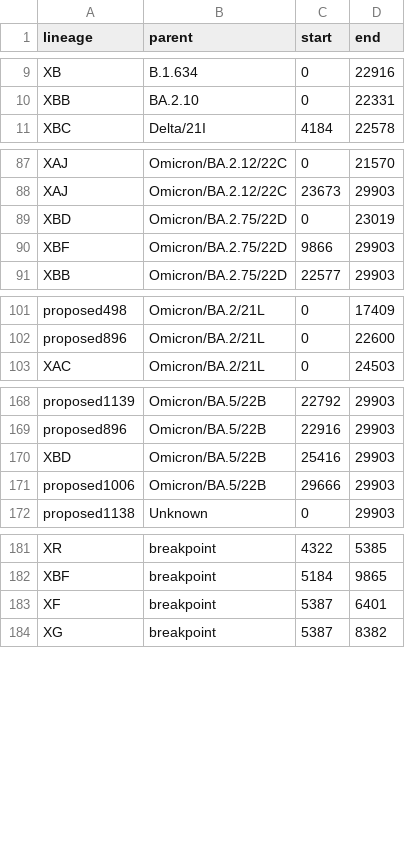
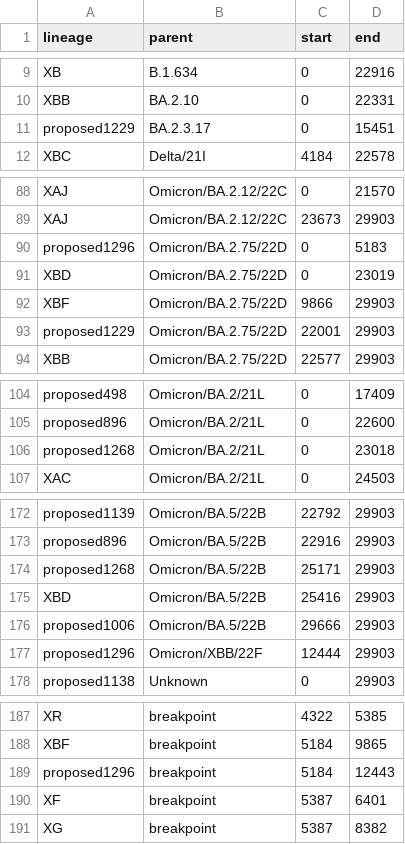
Before and after one commit to ktmeaton/ncov-recombinant, a TSV file: resources/breakpoints_clade.tsv, drawn as a sheet; only a part is shown, gaps mark what is left out; the diff covers the shown part only.

```diff
--- a/resources/breakpoints_clade.tsv
+++ b/resources/breakpoints_clade.tsv
@@ -10,2 +10,3 @@ XB	B.1.634	0	22916
 XBB	BA.2.10	0	22331
+proposed1229	BA.2.3.17	0	15451
 XBC	Delta/21I	4184	22578
@@ -88,4 +89,6 @@ XAJ	Omicron/BA.2.12/22C	0	21570
 XAJ	Omicron/BA.2.12/22C	23673	29903
+proposed1296	Omicron/BA.2.75/22D	0	5183
 XBD	Omicron/BA.2.75/22D	0	23019
 XBF	Omicron/BA.2.75/22D	9866	29903
+proposed1229	Omicron/BA.2.75/22D	22001	29903
 XBB	Omicron/BA.2.75/22D	22577	29903
@@ -102,2 +105,3 @@ proposed498	Omicron/BA.2/21L	0	17409
 proposed896	Omicron/BA.2/21L	0	22600
+proposed1268	Omicron/BA.2/21L	0	23018
 XAC	Omicron/BA.2/21L	0	24503
@@ -169,4 +173,6 @@ proposed1139	Omicron/BA.5/22B	22792	29903
 proposed896	Omicron/BA.5/22B	22916	29903
+proposed1268	Omicron/BA.5/22B	25171	29903
 XBD	Omicron/BA.5/22B	25416	29903
 proposed1006	Omicron/BA.5/22B	29666	29903
+proposed1296	Omicron/XBB/22F	12444	29903
 proposed1138	Unknown	0	29903
@@ -182,2 +188,3 @@ XR	breakpoint	4322	5385
 XBF	breakpoint	5184	9865
+proposed1296	breakpoint	5184	12443
 XF	breakpoint	5387	6401
```
Also changed, not shown: 2 added rows elsewhere in this file, resources/breakpoints.tsv, resources/issues.tsv, 6 other files.
